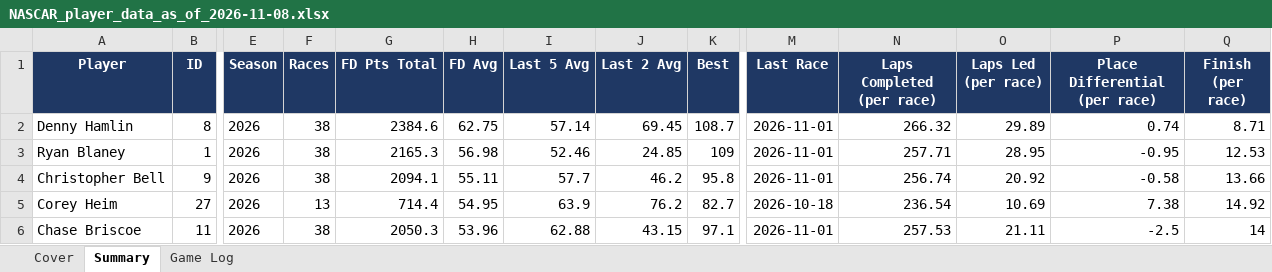
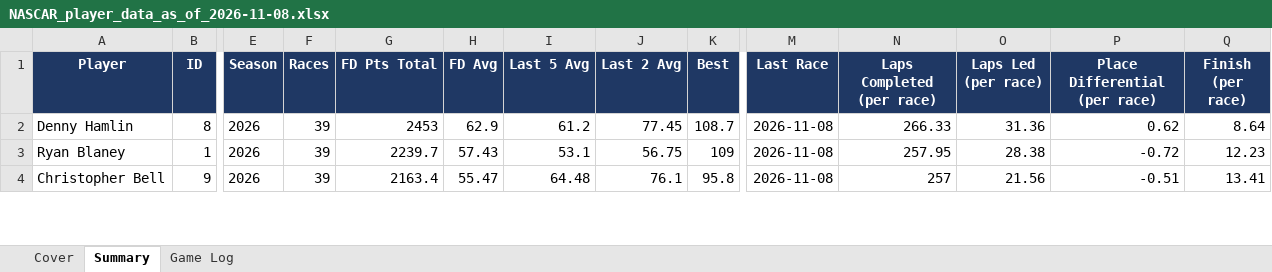
Before and after one commit to xtheredshirtx/fanduel-player-data, an Excel workbook: NASCAR/NASCAR_player_data_as_of_2026-11-08.xlsx, sheet Summary, drawn as a sheet; only a part is shown, gaps mark what is left out; values as stored, in another font and other column widths than the file's, no borders; removed rows and columns are numbered as before the commit, all else as after; rows hold the shown columns only; the diff covers the shown part only; the diff names each change by its address in the sheet, - before the commit and + after, or states it on an @@ line.

```diff
--- a/NASCAR/NASCAR_player_data_as_of_2026-11-08.xlsx (sheet Summary)
+++ b/NASCAR/NASCAR_player_data_as_of_2026-11-08.xlsx (sheet Summary)
-F2:F4 (Races): 38
+F2:F4 (Races): 39
-G2 (FD Pts Total): 2384.6
+G2 (FD Pts Total): 2453
-H2 (FD Avg): 62.75
+H2 (FD Avg): 62.9
-I2 (Last 5 Avg): 57.14
+I2 (Last 5 Avg): 61.2
-J2 (Last 2 Avg): 69.45
+J2 (Last 2 Avg): 77.45
-M2:M4 (Last Race): 2026-11-01
+M2:M4 (Last Race): 2026-11-08
-N2 (Laps Completed (per race)): 266.32
+N2 (Laps Completed (per race)): 266.33
-O2 (Laps Led (per race)): 29.89
+O2 (Laps Led (per race)): 31.36
-P2 (Place Differential (per race)): 0.74
+P2 (Place Differential (per race)): 0.62
-Q2 (Finish (per race)): 8.71
+Q2 (Finish (per race)): 8.64
-G3 (FD Pts Total): 2165.3
+G3 (FD Pts Total): 2239.7
-H3 (FD Avg): 56.98
+H3 (FD Avg): 57.43
-I3 (Last 5 Avg): 52.46
+I3 (Last 5 Avg): 53.1
-J3 (Last 2 Avg): 24.85
+J3 (Last 2 Avg): 56.75
-N3 (Laps Completed (per race)): 257.71
+N3 (Laps Completed (per race)): 257.95
-O3 (Laps Led (per race)): 28.95
+O3 (Laps Led (per race)): 28.38
-P3 (Place Differential (per race)): -0.95
+P3 (Place Differential (per race)): -0.72
-Q3 (Finish (per race)): 12.53
+Q3 (Finish (per race)): 12.23
-G4 (FD Pts Total): 2094.1
+G4 (FD Pts Total): 2163.4
-H4 (FD Avg): 55.11
+H4 (FD Avg): 55.47
-I4 (Last 5 Avg): 57.7
+I4 (Last 5 Avg): 64.48
-J4 (Last 2 Avg): 46.2
+J4 (Last 2 Avg): 76.1
-N4 (Laps Completed (per race)): 256.74
+N4 (Laps Completed (per race)): 257
-O4 (Laps Led (per race)): 20.92
+O4 (Laps Led (per race)): 21.56
-P4 (Place Differential (per race)): -0.58
+P4 (Place Differential (per race)): -0.51
-Q4 (Finish (per race)): 13.66
+Q4 (Finish (per race)): 13.41
-row 5: Corey Heim | 27 | 2026 | 13 | 714.4 | 54.95 | 63.9 | 76.2 | 82.7 | 2026-10-18 | 236.54 | 10.69 | 7.38 | 14.92
-row 6: Chase Briscoe | 11 | 2026 | 38 | 2050.3 | 53.96 | 62.88 | 43.15 | 97.1 | 2026-11-01 | 257.53 | 21.11 | -2.5 | 14
```
Also changed, not shown: 9 added rows, 7 removed rows and 264 edited cells elsewhere in this sheet, sheet Game Log, sheet Cover, NFL/NFL_player_data_as_of_2026-11-08.xlsx, PGA/PGA_player_data_as_of_2026-11-08.xlsx, 26 other files.
